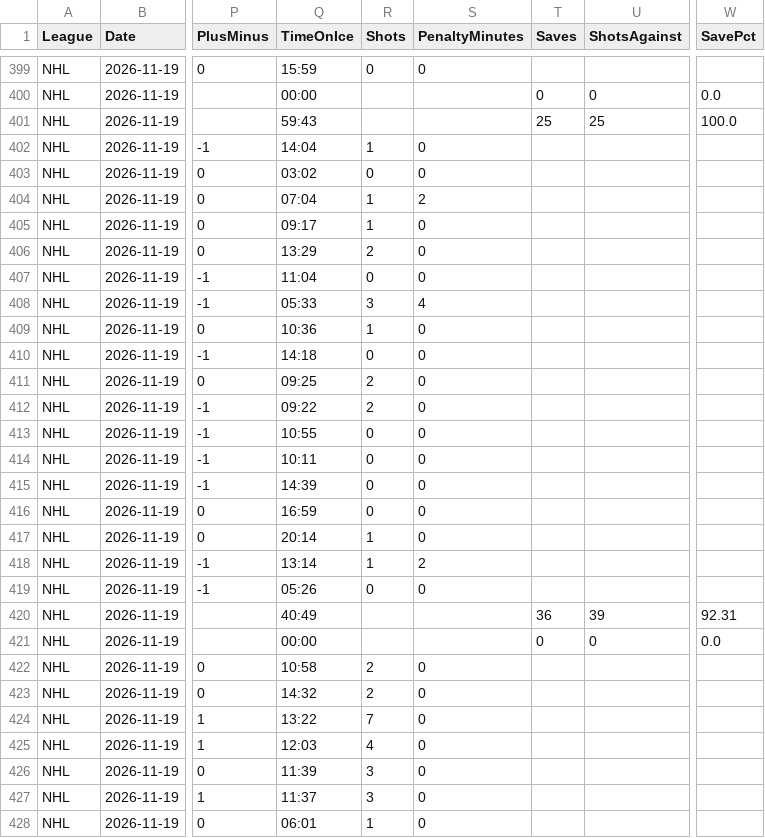
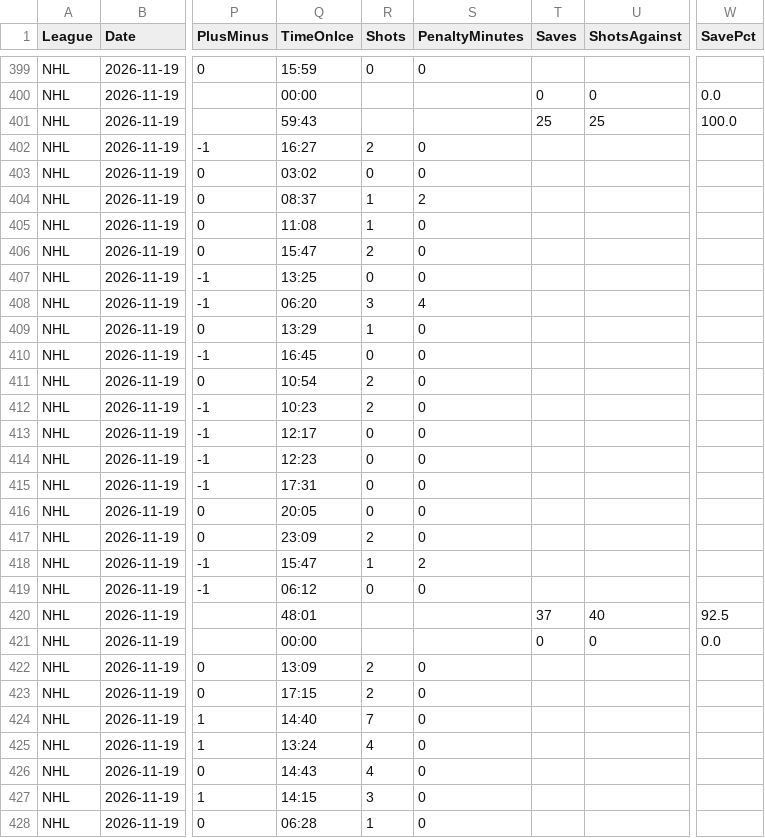
Before and after one commit to skaterbosse/hockey, a CSV file: statsByDate/data/playerstats/PlayerStats_2026-11-19.csv, drawn as a sheet; only a part is shown, gaps mark what is left out; the diff covers the shown part only; the diff names each change by its address in the sheet, - before the commit and + after, or states it on an @@ line.

```diff
--- a/statsByDate/data/playerstats/PlayerStats_2026-11-19.csv
+++ b/statsByDate/data/playerstats/PlayerStats_2026-11-19.csv
-Q402 (TimeOnIce): 14:04
+Q402 (TimeOnIce): 16:27
-R402 (Shots): 1
+R402 (Shots): 2
-Q404 (TimeOnIce): 07:04
+Q404 (TimeOnIce): 08:37
-Q405 (TimeOnIce): 09:17
+Q405 (TimeOnIce): 11:08
-Q406 (TimeOnIce): 13:29
+Q406 (TimeOnIce): 15:47
-Q407 (TimeOnIce): 11:04
+Q407 (TimeOnIce): 13:25
-Q408 (TimeOnIce): 05:33
+Q408 (TimeOnIce): 06:20
-Q409 (TimeOnIce): 10:36
+Q409 (TimeOnIce): 13:29
-Q410 (TimeOnIce): 14:18
+Q410 (TimeOnIce): 16:45
-Q411 (TimeOnIce): 09:25
+Q411 (TimeOnIce): 10:54
-Q412 (TimeOnIce): 09:22
+Q412 (TimeOnIce): 10:23
-Q413 (TimeOnIce): 10:55
+Q413 (TimeOnIce): 12:17
-Q414 (TimeOnIce): 10:11
+Q414 (TimeOnIce): 12:23
-Q415 (TimeOnIce): 14:39
+Q415 (TimeOnIce): 17:31
-Q416 (TimeOnIce): 16:59
+Q416 (TimeOnIce): 20:05
-Q417 (TimeOnIce): 20:14
+Q417 (TimeOnIce): 23:09
-R417 (Shots): 1
+R417 (Shots): 2
-Q418 (TimeOnIce): 13:14
+Q418 (TimeOnIce): 15:47
-Q419 (TimeOnIce): 05:26
+Q419 (TimeOnIce): 06:12
-Q420 (TimeOnIce): 40:49
+Q420 (TimeOnIce): 48:01
-T420 (Saves): 36
+T420 (Saves): 37
-U420 (ShotsAgainst): 39
+U420 (ShotsAgainst): 40
-W420 (SavePct): 92.31
+W420 (SavePct): 92.5
-Q422 (TimeOnIce): 10:58
+Q422 (TimeOnIce): 13:09
-Q423 (TimeOnIce): 14:32
+Q423 (TimeOnIce): 17:15
-Q424 (TimeOnIce): 13:22
+Q424 (TimeOnIce): 14:40
-Q425 (TimeOnIce): 12:03
+Q425 (TimeOnIce): 13:24
-Q426 (TimeOnIce): 11:39
+Q426 (TimeOnIce): 14:43
-R426 (Shots): 3
+R426 (Shots): 4
-Q427 (TimeOnIce): 11:37
+Q427 (TimeOnIce): 14:15
-Q428 (TimeOnIce): 06:01
+Q428 (TimeOnIce): 06:28
```
Also changed, not shown: 59 edited cells elsewhere in this file, 8 other files.
